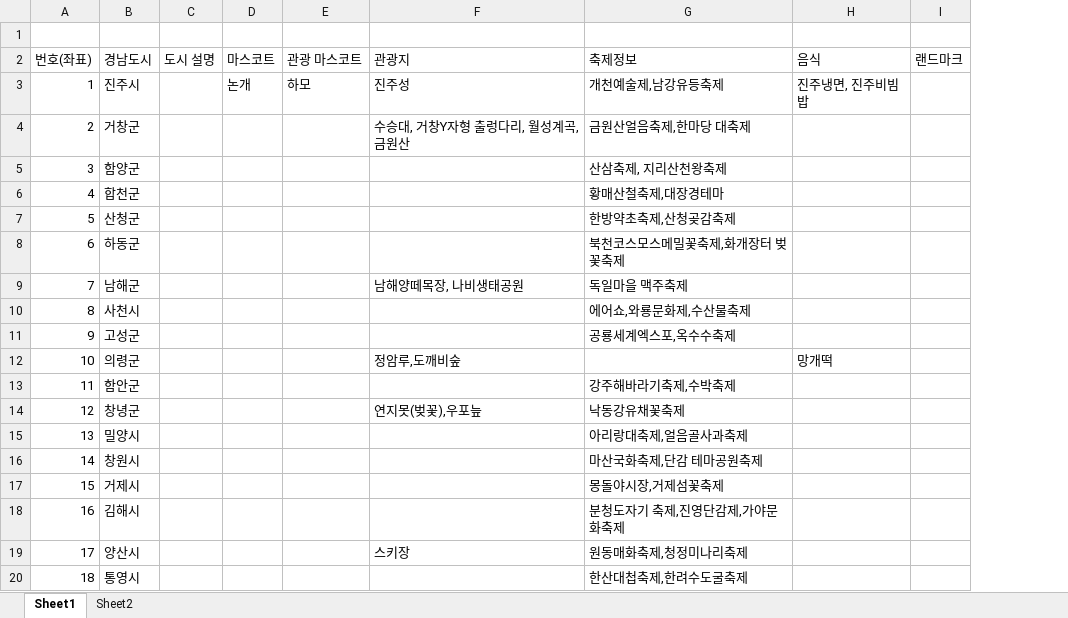
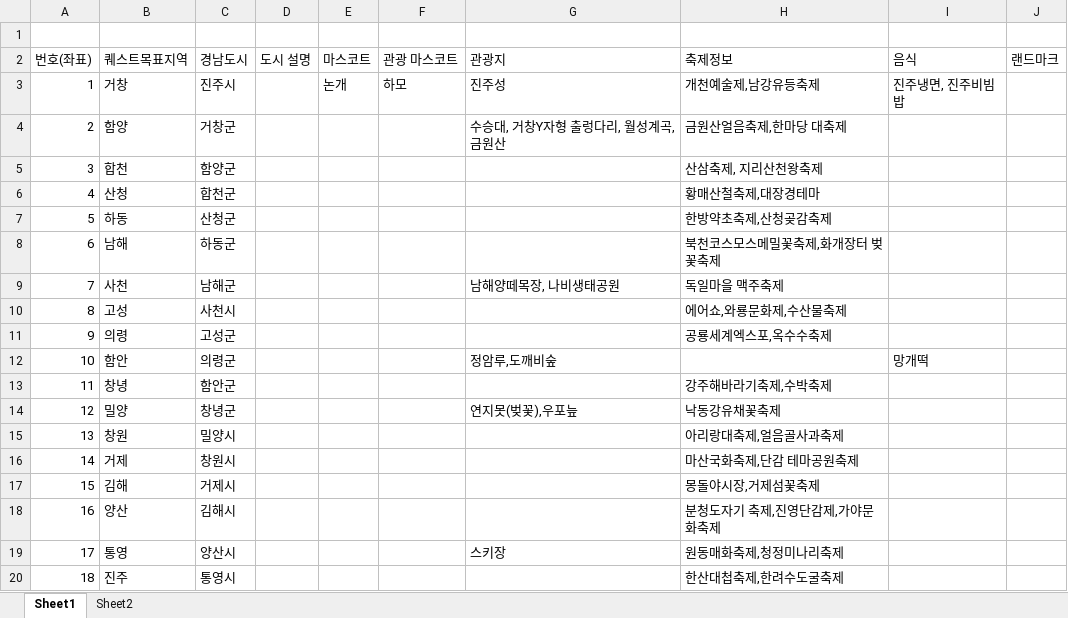
Before and after one commit to minjjait/GNGather, an Excel workbook: 경남소프.xlsx, sheet Sheet1, drawn as a sheet; values as stored, in another font and other column widths than the file's, no borders; the diff names each change by its address in the sheet, - before the commit and + after, or states it on an @@ line.

```diff
--- a/경남소프.xlsx (sheet Sheet1)
+++ b/경남소프.xlsx (sheet Sheet1)
+column B (퀘스트목표지역), rows 3-20: 거창 | 함양 | 합천 | 산청 | 하동 | 남해 | 사천 | 고성 | 의령 | 함안 | 창녕 | 밀양 | 창원 | 거제 | 김해 | 양산 | 통영 | 진주
```
Also changed, not shown: 27 other files.
